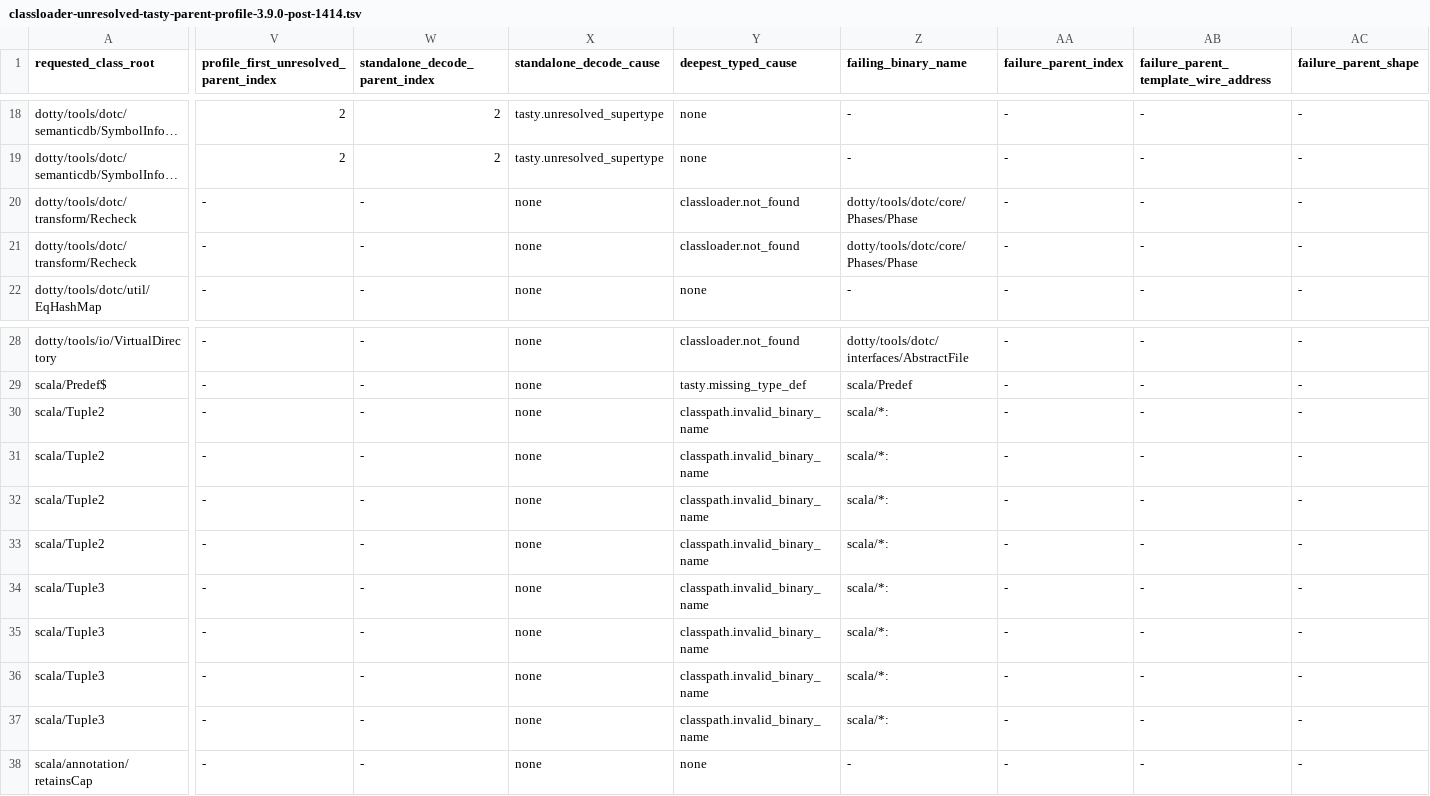
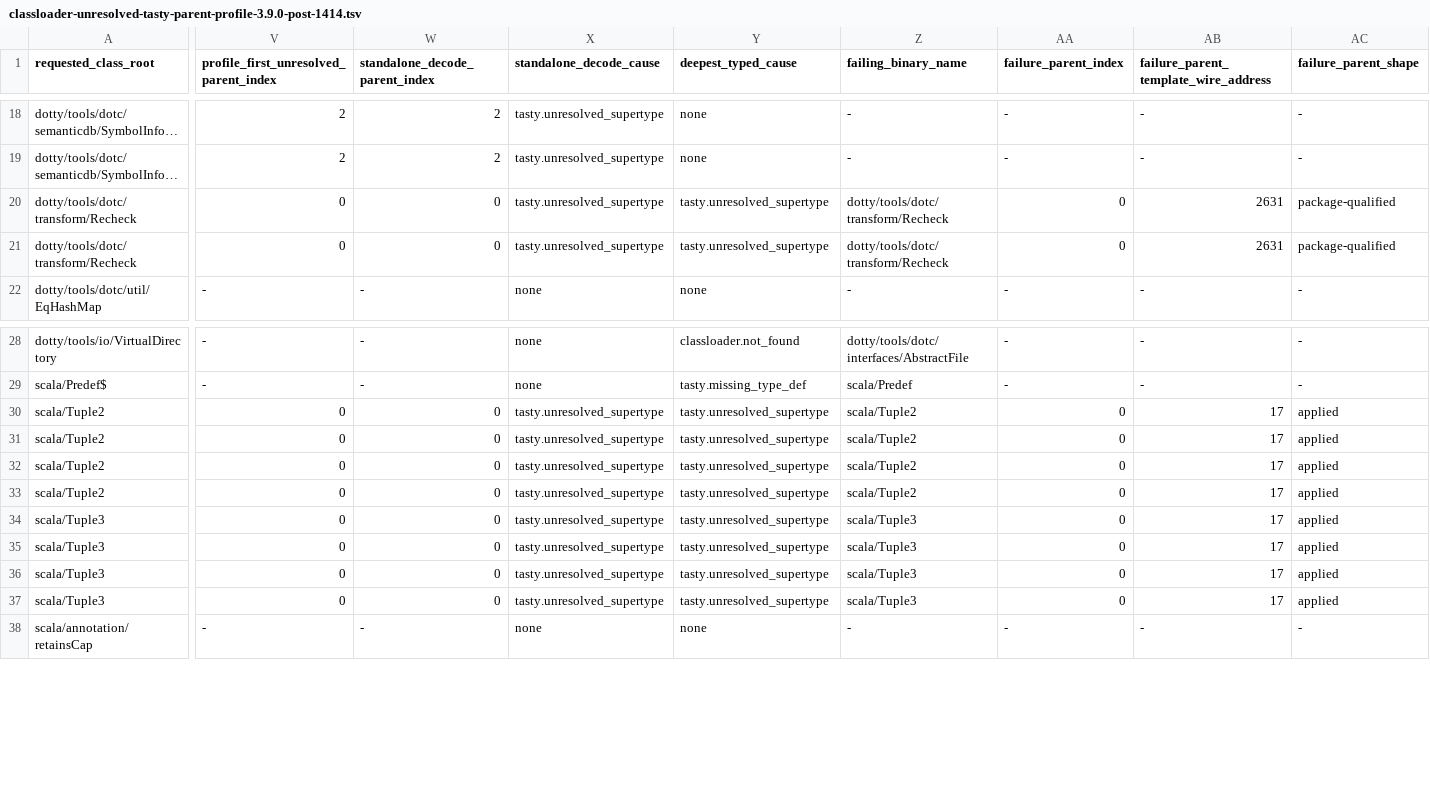
Before and after one commit to scytrowski/dotty-rs, a TSV file: docs/classloader-unresolved-tasty-parent-profile-3.9.0-post-1414.tsv, drawn as a sheet; only a part is shown, gaps mark what is left out; long unchanged cells end in …; the diff covers the shown part only; the diff names each change by its address in the sheet, - before the commit and + after, or states it on an @@ line.

Commit message:
fix(classloader): preserve unicode names and refresh profile

```diff
--- a/docs/classloader-unresolved-tasty-parent-profile-3.9.0-post-1414.tsv
+++ b/docs/classloader-unresolved-tasty-parent-profile-3.9.0-post-1414.tsv
-V20:V21: -
+V20:V21: 0
-W20:W21 (standalone_decode_parent_index): -
+W20:W21 (standalone_decode_parent_index): 0
-X20:X21 (standalone_decode_cause): none
+X20:X21 (standalone_decode_cause): tasty.unresolved_supertype
-Y20:Y21 (deepest_typed_cause): classloader.not_found
+Y20:Y21 (deepest_typed_cause): tasty.unresolved_supertype
-Z20:Z21 (failing_binary_name): dotty/tools/dotc/core/Phases/Phase
+Z20:Z21 (failing_binary_name): dotty/tools/dotc/transform/Recheck
-AA20:AA21 (failure_parent_index): -
+AA20:AA21 (failure_parent_index): 0
-AB20:AB21: -
+AB20:AB21: 2631
-AC20:AC21 (failure_parent_shape): -
+AC20:AC21 (failure_parent_shape): package-qualified
-V30:V37: -
+V30:V37: 0
-W30:W37 (standalone_decode_parent_index): -
+W30:W37 (standalone_decode_parent_index): 0
-X30:X37 (standalone_decode_cause): none
+X30:X37 (standalone_decode_cause): tasty.unresolved_supertype
-Y30:Y37 (deepest_typed_cause): classpath.invalid_binary_name
+Y30:Y37 (deepest_typed_cause): tasty.unresolved_supertype
-Z30:Z33 (failing_binary_name): scala/*:
+Z30:Z33 (failing_binary_name): scala/Tuple2
-AA30:AA37 (failure_parent_index): -
+AA30:AA37 (failure_parent_index): 0
-AB30:AB37: -
+AB30:AB37: 17
-AC30:AC37 (failure_parent_shape): -
+AC30:AC37 (failure_parent_shape): applied
-Z34:Z37 (failing_binary_name): scala/*:
+Z34:Z37 (failing_binary_name): scala/Tuple3
```
Also changed, not shown: 60 edited cells elsewhere in this file, 4 other files.
